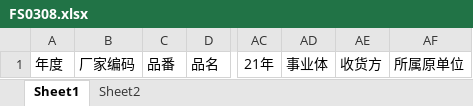
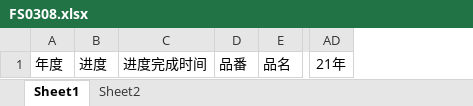
Before and after one commit to wangfang2021/bomescproject, an Excel workbook: SPPSApi/Doc/Template/FS0308.xlsx, sheet Sheet1, drawn as a sheet; only a part is shown, gaps mark what is left out; values as stored, in another font and other column widths than the file's, no borders; removed rows and columns are numbered as before the commit, all else as after; the diff names each change by its address in the sheet, - before the commit and + after, or states it on an @@ line.

```diff
--- a/SPPSApi/Doc/Template/FS0308.xlsx (sheet Sheet1)
+++ b/SPPSApi/Doc/Template/FS0308.xlsx (sheet Sheet1)
-column B, row 1: 厂家编码
+column B, row 1: 进度
+column C, row 1: 进度完成时间
-column AD, row 1: 事业体
-column AE, row 1: 收货方
-column AF, row 1: 所属原单位
```
Also changed, not shown: 12 other files.
